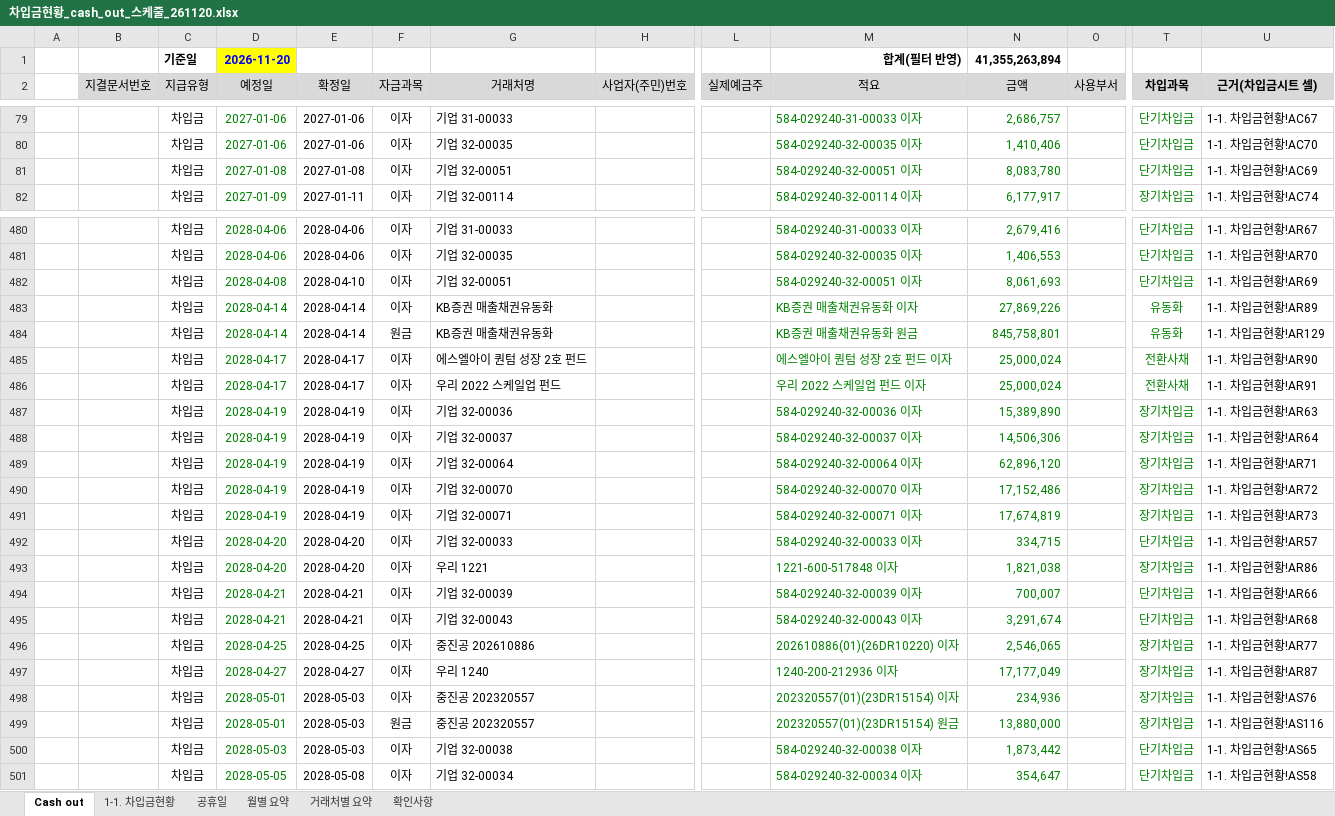
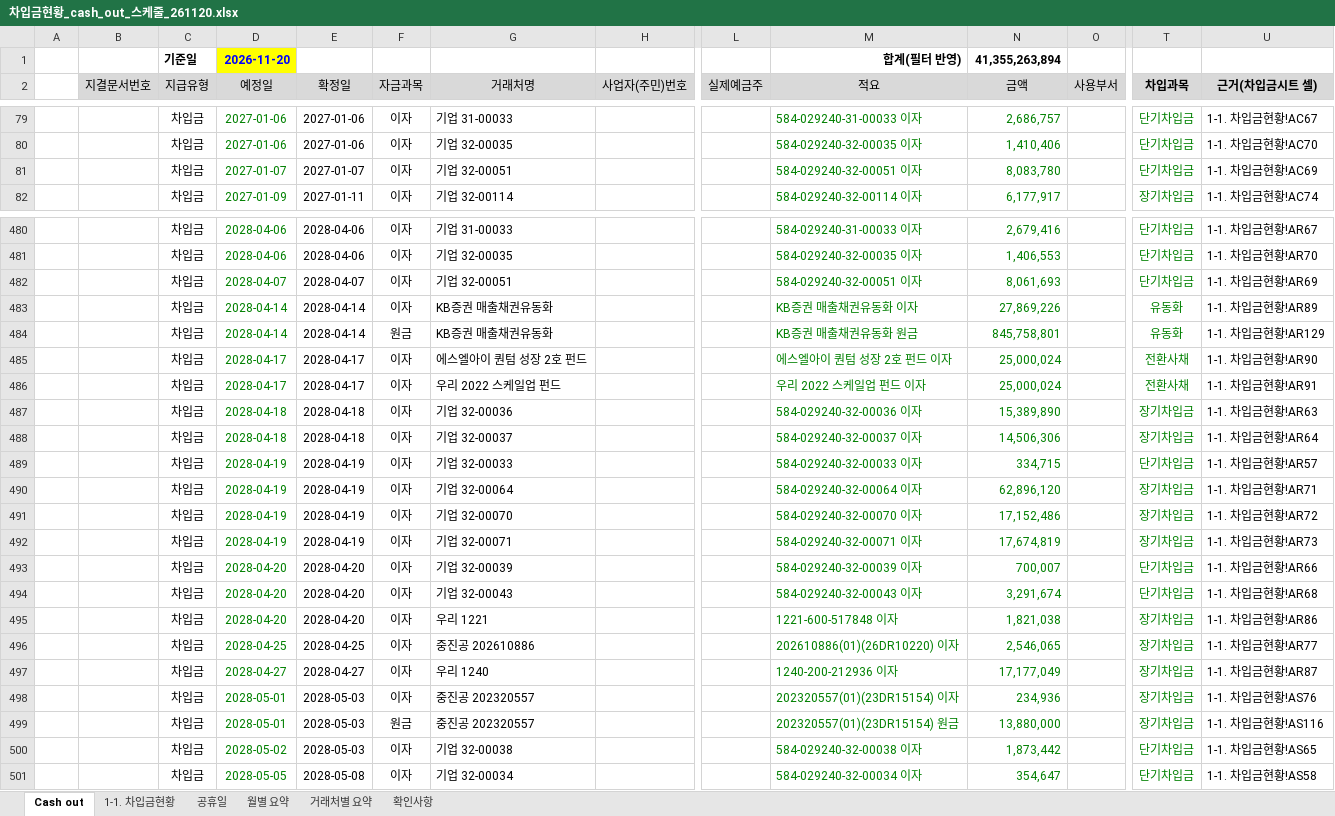
Before and after one commit to kangsoyeong/NRB, an Excel workbook: output/차입금현황_cash_out_스케줄_261120.xlsx, sheet Cash out, drawn as a sheet; only a part is shown, gaps mark what is left out; values as stored, in another font and other column widths than the file's, no borders; removed rows and columns are numbered as before the commit, all else as after; rows hold the shown columns only; the diff covers the shown part only; the diff names each change by its address in the sheet, - before the commit and + after, or states it on an @@ line.

```diff
--- a/output/차입금현황_cash_out_스케줄_261120.xlsx (sheet Cash out)
+++ b/output/차입금현황_cash_out_스케줄_261120.xlsx (sheet Cash out)
-D81 (예정일): 2027-01-08
+D81 (예정일): 2027-01-07
-E81 (확정일): 2027-01-08
+E81 (확정일): 2027-01-07
-D482 (예정일): 2028-04-08
+D482 (예정일): 2028-04-07
-E482 (확정일): 2028-04-10
+E482 (확정일): 2028-04-07
-D487:D488 (예정일): 2028-04-19
+D487:D488 (예정일): 2028-04-18
-E487:E488 (확정일): 2028-04-19
+E487:E488 (확정일): 2028-04-18
+row 489:  |  | 차입금 | 2028-04-19 | 2028-04-19 | 이자 | 기업 32-00033 |  |  | 584-029240-32-00033 이자 | 334,715 |  | 단기차입금 | 1-1. 차입금현황!AR57
-G493 (거래처명): 기업 32-00033
+G493 (거래처명): 기업 32-00039
-M493 (적요): 584-029240-32-00033 이자
+M493 (적요): 584-029240-32-00039 이자
-N493 (금액): 334,715
+N493 (금액): 700,007
-U493 (근거(차입금시트 셀)): 1-1. 차입금현황!AR57
+U493 (근거(차입금시트 셀)): 1-1. 차입금현황!AR66
+row 494:  |  | 차입금 | 2028-04-20 | 2028-04-20 | 이자 | 기업 32-00043 |  |  | 584-029240-32-00043 이자 | 3,291,674 |  | 단기차입금 | 1-1. 차입금현황!AR68
-row 494:  |  | 차입금 | 2028-04-21 | 2028-04-21 | 이자 | 기업 32-00039 |  |  | 584-029240-32-00039 이자 | 700,007 |  | 단기차입금 | 1-1. 차입금현황!AR66
-row 495:  |  | 차입금 | 2028-04-21 | 2028-04-21 | 이자 | 기업 32-00043 |  |  | 584-029240-32-00043 이자 | 3,291,674 |  | 단기차입금 | 1-1. 차입금현황!AR68
-D500 (예정일): 2028-05-03
+D500 (예정일): 2028-05-02
```
Also changed, not shown: 45 added rows, 45 removed rows and 408 edited cells elsewhere in this sheet, sheet 확인사항, sheet 1-1. 차입금현황, sheet 월별 요약, sheet 거래처별 요약, formulas that keep their value.
